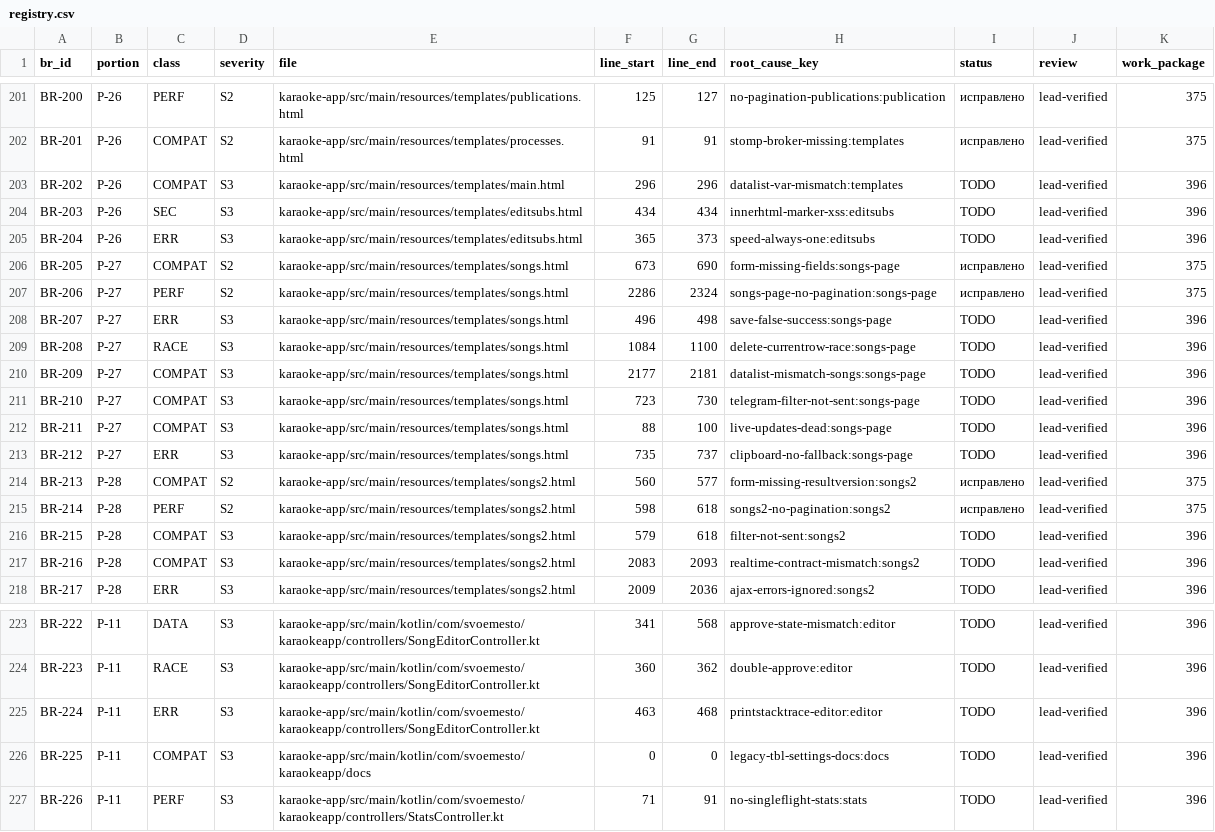
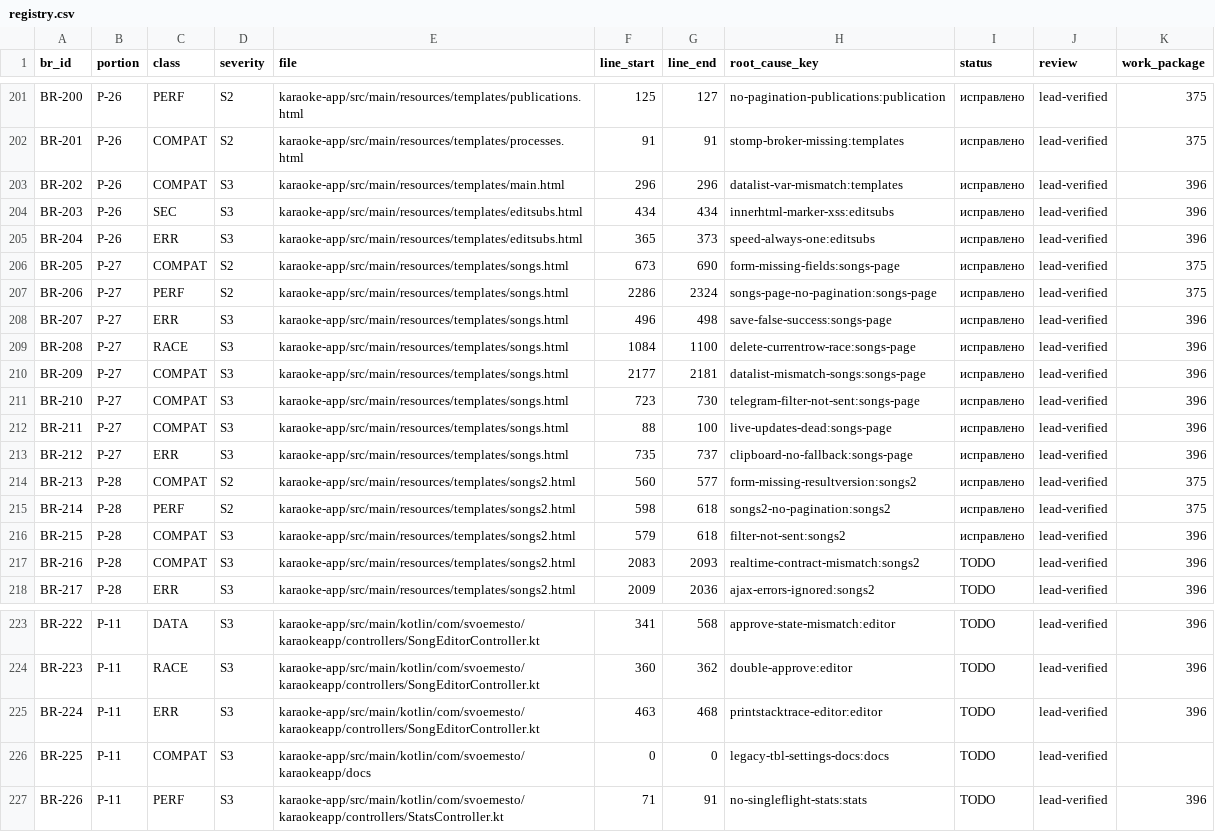
Before and after one commit to svoemesto/Karaoke, a CSV file: specs/336-code-audit/registry.csv, drawn as a sheet; only a part is shown, gaps mark what is left out; the diff covers the shown part only.

Commit message:
specs(336): реестр волны E — пакет #396 (31 запись)
BR-225 в отчёт попал как «большой объём, точечные фиксы сделаны» — пакетом не
закрыт, поэтому остаётся TODO. Проверено: все остальные 30 записей диапазона
BR-174…BR-215 закрыты пакетом (ещё 10 из 40 закрыты волнами A–D).

```diff
--- a/specs/336-code-audit/registry.csv
+++ b/specs/336-code-audit/registry.csv
@@ -202,16 +202,16 @@ BR-200,P-26,PERF,S2,karaoke-app/src/main/resources/templates/publications.html,1
 BR-201,P-26,COMPAT,S2,karaoke-app/src/main/resources/templates/processes.html,91,91,stomp-broker-missing:templates,исправлено,lead-verified,375
-BR-202,P-26,COMPAT,S3,karaoke-app/src/main/resources/templates/main.html,296,296,datalist-var-mismatch:templates,TODO,lead-verified,396
-BR-203,P-26,SEC,S3,karaoke-app/src/main/resources/templates/editsubs.html,434,434,innerhtml-marker-xss:editsubs,TODO,lead-verified,396
-BR-204,P-26,ERR,S3,karaoke-app/src/main/resources/templates/editsubs.html,365,373,speed-always-one:editsubs,TODO,lead-verified,396
+BR-202,P-26,COMPAT,S3,karaoke-app/src/main/resources/templates/main.html,296,296,datalist-var-mismatch:templates,исправлено,lead-verified,396
+BR-203,P-26,SEC,S3,karaoke-app/src/main/resources/templates/editsubs.html,434,434,innerhtml-marker-xss:editsubs,исправлено,lead-verified,396
+BR-204,P-26,ERR,S3,karaoke-app/src/main/resources/templates/editsubs.html,365,373,speed-always-one:editsubs,исправлено,lead-verified,396
 BR-205,P-27,COMPAT,S2,karaoke-app/src/main/resources/templates/songs.html,673,690,form-missing-fields:songs-page,исправлено,lead-verified,375
 BR-206,P-27,PERF,S2,karaoke-app/src/main/resources/templates/songs.html,2286,2324,songs-page-no-pagination:songs-page,исправлено,lead-verified,375
-BR-207,P-27,ERR,S3,karaoke-app/src/main/resources/templates/songs.html,496,498,save-false-success:songs-page,TODO,lead-verified,396
-BR-208,P-27,RACE,S3,karaoke-app/src/main/resources/templates/songs.html,1084,1100,delete-currentrow-race:songs-page,TODO,lead-verified,396
-BR-209,P-27,COMPAT,S3,karaoke-app/src/main/resources/templates/songs.html,2177,2181,datalist-mismatch-songs:songs-page,TODO,lead-verified,396
-BR-210,P-27,COMPAT,S3,karaoke-app/src/main/resources/templates/songs.html,723,730,telegram-filter-not-sent:songs-page,TODO,lead-verified,396
-BR-211,P-27,COMPAT,S3,karaoke-app/src/main/resources/templates/songs.html,88,100,live-updates-dead:songs-page,TODO,lead-verified,396
-BR-212,P-27,ERR,S3,karaoke-app/src/main/resources/templates/songs.html,735,737,clipboard-no-fallback:songs-page,TODO,lead-verified,396
+BR-207,P-27,ERR,S3,karaoke-app/src/main/resources/templates/songs.html,496,498,save-false-success:songs-page,исправлено,lead-verified,396
+BR-208,P-27,RACE,S3,karaoke-app/src/main/resources/templates/songs.html,1084,1100,delete-currentrow-race:songs-page,исправлено,lead-verified,396
+BR-209,P-27,COMPAT,S3,karaoke-app/src/main/resources/templates/songs.html,2177,2181,datalist-mismatch-songs:songs-page,исправлено,lead-verified,396
+BR-210,P-27,COMPAT,S3,karaoke-app/src/main/resources/templates/songs.html,723,730,telegram-filter-not-sent:songs-page,исправлено,lead-verified,396
+BR-211,P-27,COMPAT,S3,karaoke-app/src/main/resources/templates/songs.html,88,100,live-updates-dead:songs-page,исправлено,lead-verified,396
+BR-212,P-27,ERR,S3,karaoke-app/src/main/resources/templates/songs.html,735,737,clipboard-no-fallback:songs-page,исправлено,lead-verified,396
 BR-213,P-28,COMPAT,S2,karaoke-app/src/main/resources/templates/songs2.html,560,577,form-missing-resultversion:songs2,исправлено,lead-verified,375
 BR-214,P-28,PERF,S2,karaoke-app/src/main/resources/templates/songs2.html,598,618,songs2-no-pagination:songs2,исправлено,lead-verified,375
-BR-215,P-28,COMPAT,S3,karaoke-app/src/main/resources/templates/songs2.html,579,618,filter-not-sent:songs2,TODO,lead-verified,396
+BR-215,P-28,COMPAT,S3,karaoke-app/src/main/resources/templates/songs2.html,579,618,filter-not-sent:songs2,исправлено,lead-verified,396
 BR-216,P-28,COMPAT,S3,karaoke-app/src/main/resources/templates/songs2.html,2083,2093,realtime-contract-mismatch:songs2,TODO,lead-verified,396
@@ -225,3 +225,3 @@ BR-223,P-11,RACE,S3,karaoke-app/src/main/kotlin/com/svoemesto/karaokeapp/control
 BR-224,P-11,ERR,S3,karaoke-app/src/main/kotlin/com/svoemesto/karaokeapp/controllers/SongEditorController.kt,463,468,printstacktrace-editor:editor,TODO,lead-verified,396
-BR-225,P-11,COMPAT,S3,karaoke-app/src/main/kotlin/com/svoemesto/karaokeapp/docs,0,0,legacy-tbl-settings-docs:docs,TODO,lead-verified,396
+BR-225,P-11,COMPAT,S3,karaoke-app/src/main/kotlin/com/svoemesto/karaokeapp/docs,0,0,legacy-tbl-settings-docs:docs,TODO,lead-verified,
 BR-226,P-11,PERF,S3,karaoke-app/src/main/kotlin/com/svoemesto/karaokeapp/controllers/StatsController.kt,71,91,no-singleflight-stats:stats,TODO,lead-verified,396
```
Also changed, not shown: 20 edited cells elsewhere in this file.
